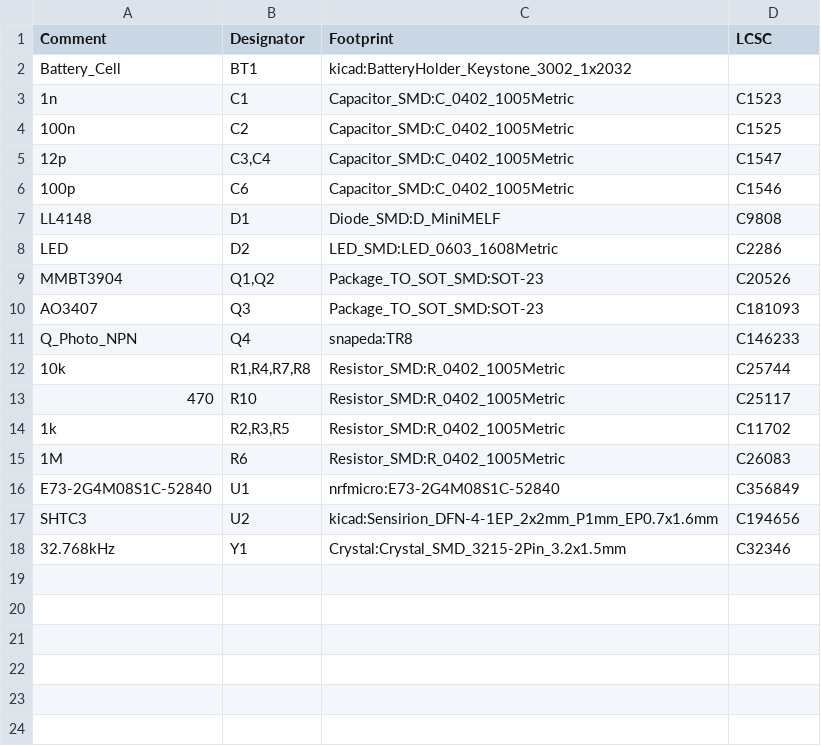
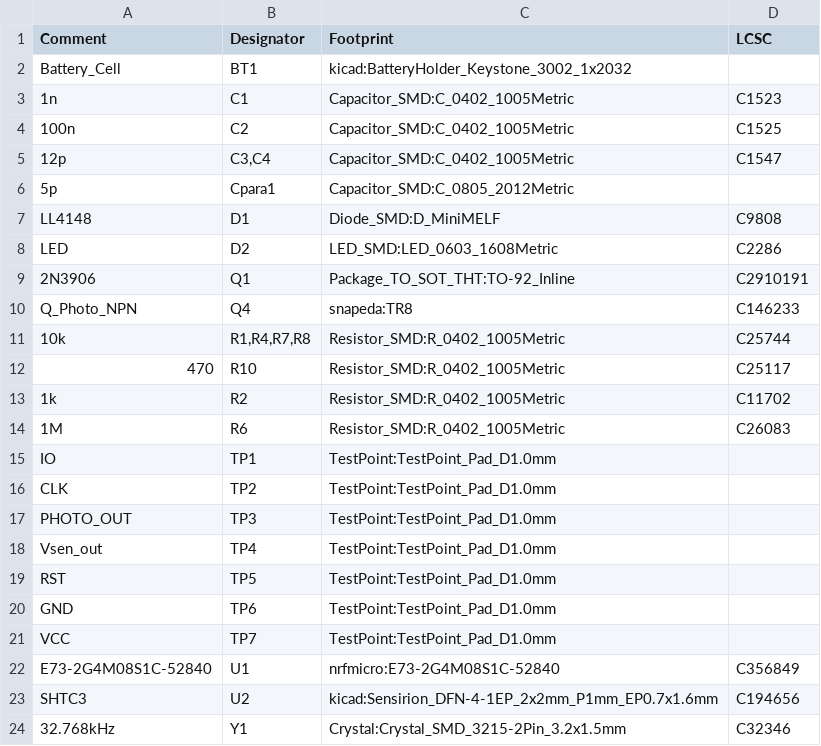
Before and after one commit to rbaron/b-parasite, a CSV file: kicad/parasite.csv, drawn as a sheet.

```diff
--- a/kicad/parasite.csv
+++ b/kicad/parasite.csv
@@ -5,7 +5,6 @@ Comment,Designator,Footprint,LCSC
 "12p","C3,C4","Capacitor_SMD:C_0402_1005Metric","C1547"
-"100p","C6","Capacitor_SMD:C_0402_1005Metric","C1546"
+"5p","Cpara1","Capacitor_SMD:C_0805_2012Metric",""
 "LL4148","D1","Diode_SMD:D_MiniMELF","C9808"
 "LED","D2","LED_SMD:LED_0603_1608Metric","C2286"
-"MMBT3904","Q1,Q2","Package_TO_SOT_SMD:SOT-23","C20526"
-"AO3407","Q3","Package_TO_SOT_SMD:SOT-23","C181093"
+"2N3906","Q1","Package_TO_SOT_THT:TO-92_Inline","C2910191"
 "Q_Photo_NPN","Q4","snapeda:TR8","C146233"
@@ -13,4 +12,11 @@ Comment,Designator,Footprint,LCSC
 "470","R10","Resistor_SMD:R_0402_1005Metric","C25117"
-"1k","R2,R3,R5","Resistor_SMD:R_0402_1005Metric","C11702"
+"1k","R2","Resistor_SMD:R_0402_1005Metric","C11702"
 "1M","R6","Resistor_SMD:R_0402_1005Metric","C26083"
+"IO","TP1","TestPoint:TestPoint_Pad_D1.0mm",""
+"CLK","TP2","TestPoint:TestPoint_Pad_D1.0mm",""
+"PHOTO_OUT","TP3","TestPoint:TestPoint_Pad_D1.0mm",""
+"Vsen_out","TP4","TestPoint:TestPoint_Pad_D1.0mm",""
+"RST","TP5","TestPoint:TestPoint_Pad_D1.0mm",""
+"GND","TP6","TestPoint:TestPoint_Pad_D1.0mm",""
+"VCC","TP7","TestPoint:TestPoint_Pad_D1.0mm",""
 "E73-2G4M08S1C-52840","U1","nrfmicro:E73-2G4M08S1C-52840","C356849"
```
Also changed, not shown: 4 other files.
